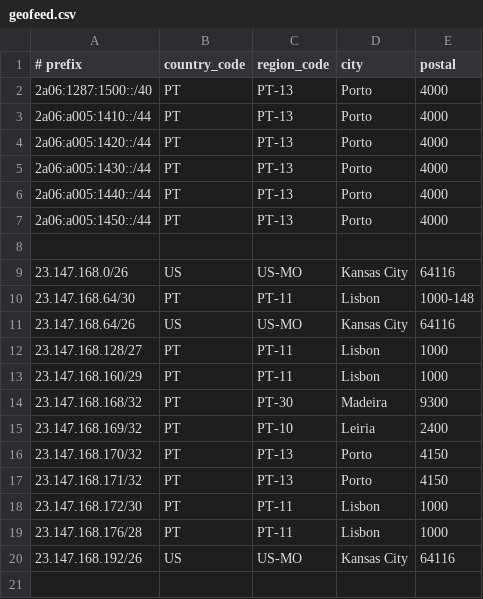
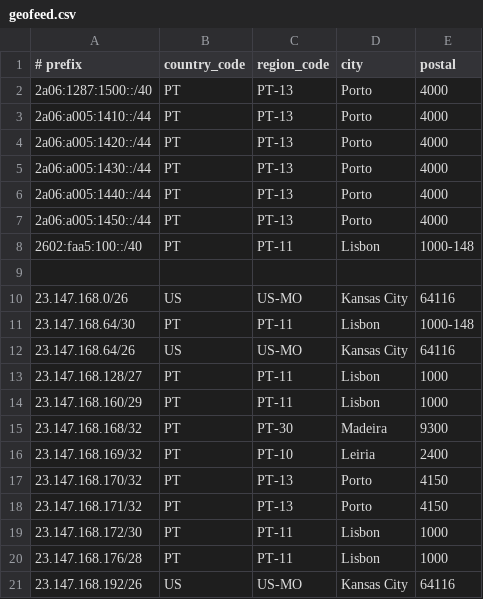
Before and after one commit to tomas347/geofeed, a CSV file: geofeed.csv, drawn as a sheet.

Commit message:
Update geofeed.csv

```diff
--- a/geofeed.csv
+++ b/geofeed.csv
@@ -7,2 +7,3 @@
 2a06:a005:1450::/44,PT,PT-13,Porto,4000,
+2602:faa5:100::/40,PT,PT-11,Lisbon,1000-148,
 
```
